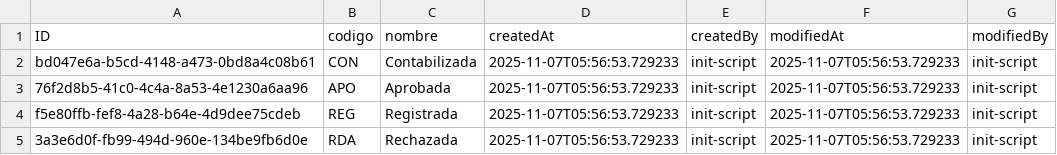
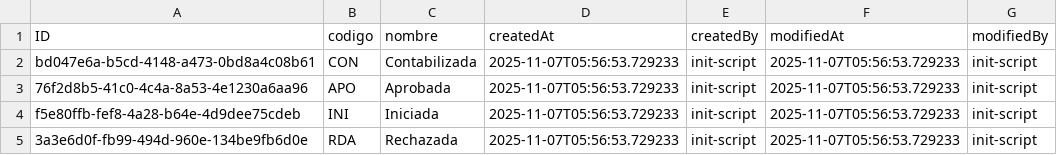
Before and after one commit to creed2021/CarrefourCap, a CSV file: db/data/com.carrefour.journal-EstadosSolicitud.csv, drawn as a sheet.

Commit message:
Commit anterior fueron archivos untracked este es el commit de correcciones en aprob, rechazo y consulta solic

```diff
--- a/db/data/com.carrefour.journal-EstadosSolicitud.csv
+++ b/db/data/com.carrefour.journal-EstadosSolicitud.csv
@@ -3,3 +3,3 @@ bd047e6a-b5cd-4148-a473-0bd8a4c08b61,CON,Contabilizada,2025-11-07T05:56:53.72923
 76f2d8b5-41c0-4c4a-8a53-4e1230a6aa96,APO,Aprobada,2025-11-07T05:56:53.729233,init-script,2025-11-07T05:56:53.729233,init-script
-f5e80ffb-fef8-4a28-b64e-4d9dee75cdeb,REG,Registrada,2025-11-07T05:56:53.729233,init-script,2025-11-07T05:56:53.729233,init-script
+f5e80ffb-fef8-4a28-b64e-4d9dee75cdeb,INI,Iniciada,2025-11-07T05:56:53.729233,init-script,2025-11-07T05:56:53.729233,init-script
 3a3e6d0f-fb99-494d-960e-134be9fb6d0e,RDA,Rechazada,2025-11-07T05:56:53.729233,init-script,2025-11-07T05:56:53.729233,init-script
```
Also changed, not shown: 7 other files.
